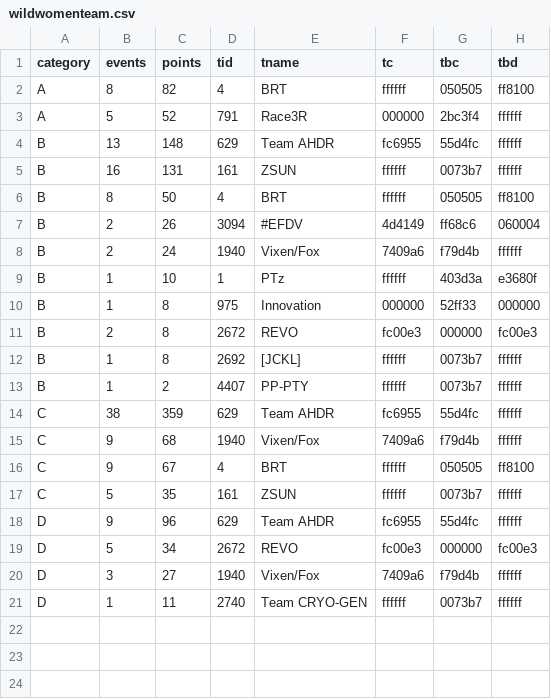
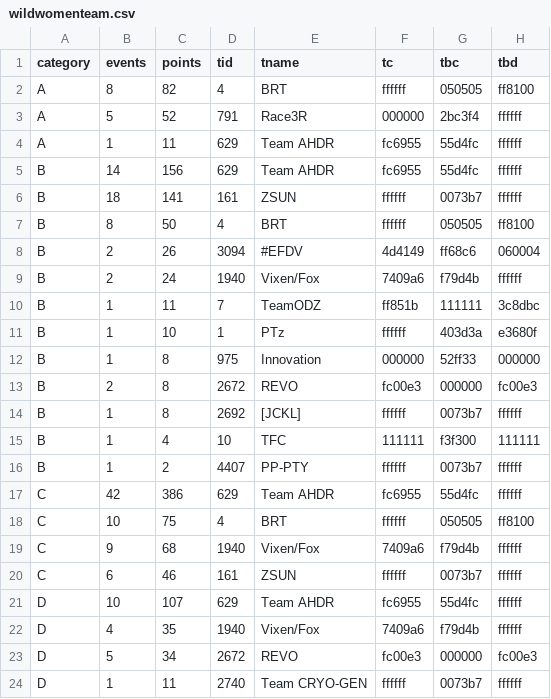
Before and after one commit to jessicah/boltrace.team, a CSV file: _data/2019/series_4/wildwomenteam.csv, drawn as a sheet.

```diff
--- a/_data/2019/series_4/wildwomenteam.csv
+++ b/_data/2019/series_4/wildwomenteam.csv
@@ -3,4 +3,5 @@ A,8,82,4,BRT,ffffff,050505,ff8100
 A,5,52,791,Race3R,000000,2bc3f4,ffffff
-B,13,148,629,Team AHDR,fc6955,55d4fc,ffffff
-B,16,131,161,ZSUN,ffffff,0073b7,ffffff
+A,1,11,629,Team AHDR,fc6955,55d4fc,ffffff
+B,14,156,629,Team AHDR,fc6955,55d4fc,ffffff
+B,18,141,161,ZSUN,ffffff,0073b7,ffffff
 B,8,50,4,BRT,ffffff,050505,ff8100
@@ -8,2 +9,3 @@ B,2,26,3094,#EFDV,4d4149,ff68c6,060004
 B,2,24,1940,Vixen/Fox,7409a6,f79d4b,ffffff
+B,1,11,7,TeamODZ,ff851b,111111,3c8dbc
 B,1,10,1,PTz,ffffff,403d3a,e3680f
@@ -12,10 +14,11 @@ B,2,8,2672,REVO,fc00e3,000000,fc00e3
 B,1,8,2692,[JCKL],ffffff,0073b7,ffffff
+B,1,4,10,TFC,111111,f3f300,111111
 B,1,2,4407,PP-PTY,ffffff,0073b7,ffffff
-C,38,359,629,Team AHDR,fc6955,55d4fc,ffffff
+C,42,386,629,Team AHDR,fc6955,55d4fc,ffffff
+C,10,75,4,BRT,ffffff,050505,ff8100
 C,9,68,1940,Vixen/Fox,7409a6,f79d4b,ffffff
-C,9,67,4,BRT,ffffff,050505,ff8100
-C,5,35,161,ZSUN,ffffff,0073b7,ffffff
-D,9,96,629,Team AHDR,fc6955,55d4fc,ffffff
+C,6,46,161,ZSUN,ffffff,0073b7,ffffff
+D,10,107,629,Team AHDR,fc6955,55d4fc,ffffff
+D,4,35,1940,Vixen/Fox,7409a6,f79d4b,ffffff
 D,5,34,2672,REVO,fc00e3,000000,fc00e3
-D,3,27,1940,Vixen/Fox,7409a6,f79d4b,ffffff
 D,1,11,2740,Team CRYO-GEN,ffffff,0073b7,ffffff
```
Also changed, not shown: _data/2019/series_4/wildwomen.csv, 2 other files.
